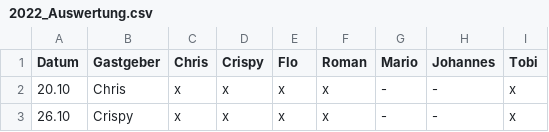
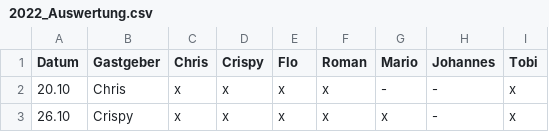
Before and after one commit to T-Gruber/E-Technik-Stammtisch, a CSV file: 2022_Auswertung.csv, drawn as a sheet.

Commit message:
Update 2022_Auswertung.csv

```diff
--- a/2022_Auswertung.csv
+++ b/2022_Auswertung.csv
@@ -2,2 +2,2 @@ Datum;      Gastgeber;   Chris;  Crispy;     Flo;   Roman;  Mario;  Johannes;
 20.10;      Chris;       x;      x;          x;     x;      -;      -;          x
-26.10;      Crispy;      x;      x;          x;     x;      -;      -;          x
+26.10;      Crispy;      x;      x;          x;     x;      x;      -;          x
```
